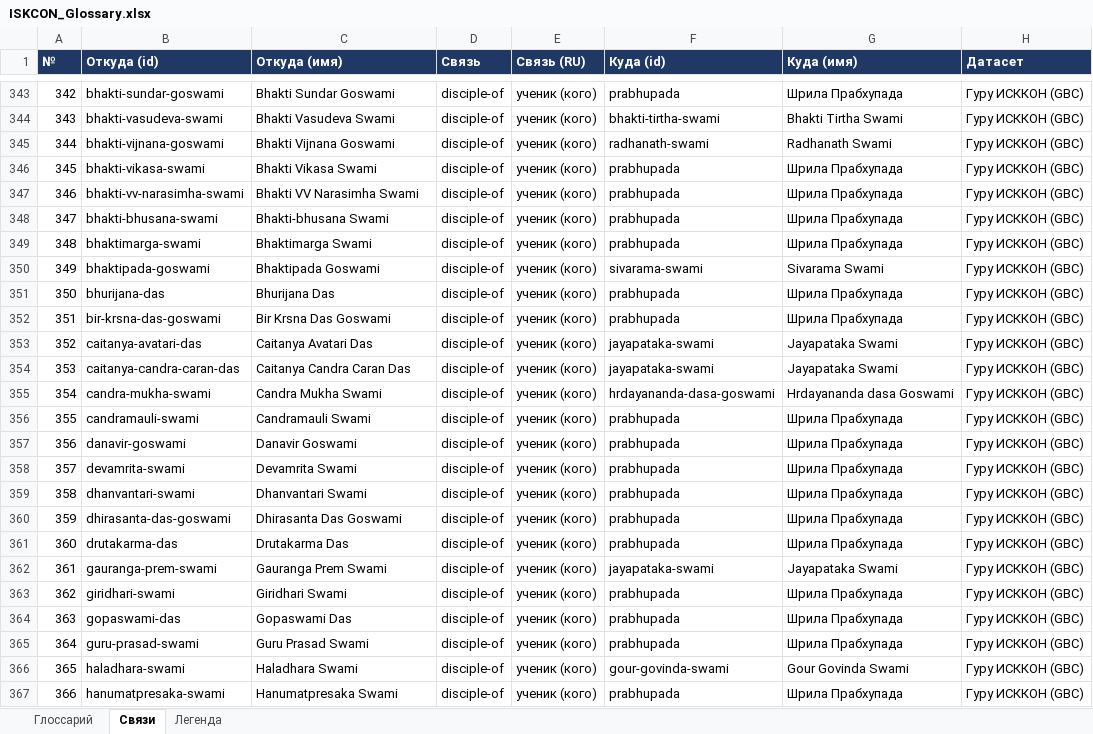
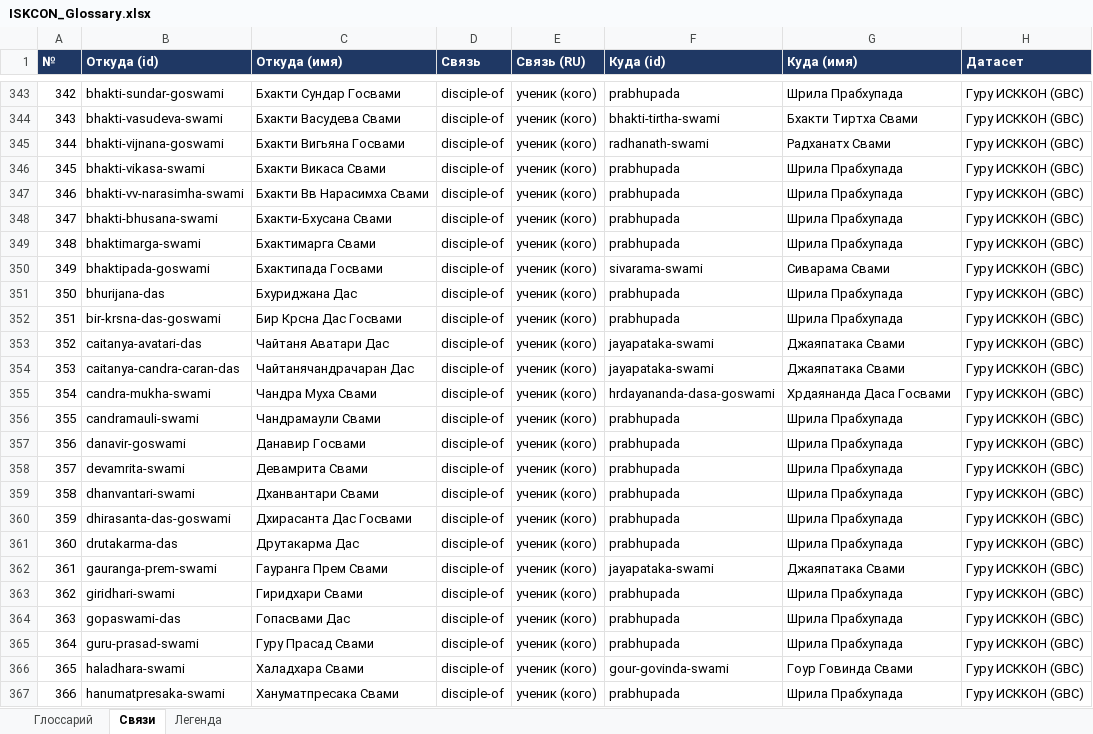
Before and after one commit to billionsx/iskcon, an Excel workbook: docs/entity-registry/ISKCON_Glossary.xlsx, sheet Связи, drawn as a sheet; only a part is shown, gaps mark what is left out; values as stored, in another font and other column widths than the file's, no borders; the diff covers the shown part only; the diff names each change by its address in the sheet, - before the commit and + after, or states it on an @@ line.

```diff
--- a/docs/entity-registry/ISKCON_Glossary.xlsx (sheet Связи)
+++ b/docs/entity-registry/ISKCON_Glossary.xlsx (sheet Связи)
-C343 (Откуда (имя)): Bhakti Sundar Goswami
+C343 (Откуда (имя)): Бхакти Сундар Госвами
-C344 (Откуда (имя)): Bhakti Vasudeva Swami
+C344 (Откуда (имя)): Бхакти Васудева Свами
-G344 (Куда (имя)): Bhakti Tirtha Swami
+G344 (Куда (имя)): Бхакти Тиртха Свами
-C345 (Откуда (имя)): Bhakti Vijnana Goswami
+C345 (Откуда (имя)): Бхакти Вигьяна Госвами
-G345 (Куда (имя)): Radhanath Swami
+G345 (Куда (имя)): Радханатх Свами
-C346 (Откуда (имя)): Bhakti Vikasa Swami
+C346 (Откуда (имя)): Бхакти Викаса Свами
-C347 (Откуда (имя)): Bhakti VV Narasimha Swami
+C347 (Откуда (имя)): Бхакти Вв Нарасимха Свами
-C348 (Откуда (имя)): Bhakti-bhusana Swami
+C348 (Откуда (имя)): Бхакти-Бхусана Свами
-C349 (Откуда (имя)): Bhaktimarga Swami
+C349 (Откуда (имя)): Бхактимарга Свами
-C350 (Откуда (имя)): Bhaktipada Goswami
+C350 (Откуда (имя)): Бхактипада Госвами
-G350 (Куда (имя)): Sivarama Swami
+G350 (Куда (имя)): Сиварама Свами
-C351 (Откуда (имя)): Bhurijana Das
+C351 (Откуда (имя)): Бхуриджана Дас
-C352 (Откуда (имя)): Bir Krsna Das Goswami
+C352 (Откуда (имя)): Бир Крсна Дас Госвами
-C353 (Откуда (имя)): Caitanya Avatari Das
+C353 (Откуда (имя)): Чайтаня Аватари Дас
-G353:G354 (Куда (имя)): Jayapataka Swami
+G353:G354 (Куда (имя)): Джаяпатака Свами
-C354 (Откуда (имя)): Caitanya Candra Caran Das
+C354 (Откуда (имя)): Чайтанячандрачаран Дас
-C355 (Откуда (имя)): Candra Mukha Swami
+C355 (Откуда (имя)): Чандра Муха Свами
-G355 (Куда (имя)): Hrdayananda dasa Goswami
+G355 (Куда (имя)): Хрдаянанда Даса Госвами
-C356 (Откуда (имя)): Candramauli Swami
+C356 (Откуда (имя)): Чандрамаули Свами
-C357 (Откуда (имя)): Danavir Goswami
+C357 (Откуда (имя)): Данавир Госвами
-C358 (Откуда (имя)): Devamrita Swami
+C358 (Откуда (имя)): Девамрита Свами
-C359 (Откуда (имя)): Dhanvantari Swami
+C359 (Откуда (имя)): Дханвантари Свами
-C360 (Откуда (имя)): Dhirasanta Das Goswami
+C360 (Откуда (имя)): Дхирасанта Дас Госвами
-C361 (Откуда (имя)): Drutakarma Das
+C361 (Откуда (имя)): Друтакарма Дас
-C362 (Откуда (имя)): Gauranga Prem Swami
+C362 (Откуда (имя)): Гауранга Прем Свами
-G362 (Куда (имя)): Jayapataka Swami
+G362 (Куда (имя)): Джаяпатака Свами
-C363 (Откуда (имя)): Giridhari Swami
+C363 (Откуда (имя)): Гиридхари Свами
-C364 (Откуда (имя)): Gopaswami Das
+C364 (Откуда (имя)): Гопасвами Дас
-C365 (Откуда (имя)): Guru Prasad Swami
+C365 (Откуда (имя)): Гуру Прасад Свами
-C366 (Откуда (имя)): Haladhara Swami
+C366 (Откуда (имя)): Халадхара Свами
-G366 (Куда (имя)): Gour Govinda Swami
+G366 (Куда (имя)): Гоур Говинда Свами
-C367 (Откуда (имя)): Hanumatpresaka Swami
+C367 (Откуда (имя)): Хануматпресака Свами
```
Also changed, not shown: 126 edited cells elsewhere in this sheet, sheet Глоссарий, sheet Легенда, 6 other files.
